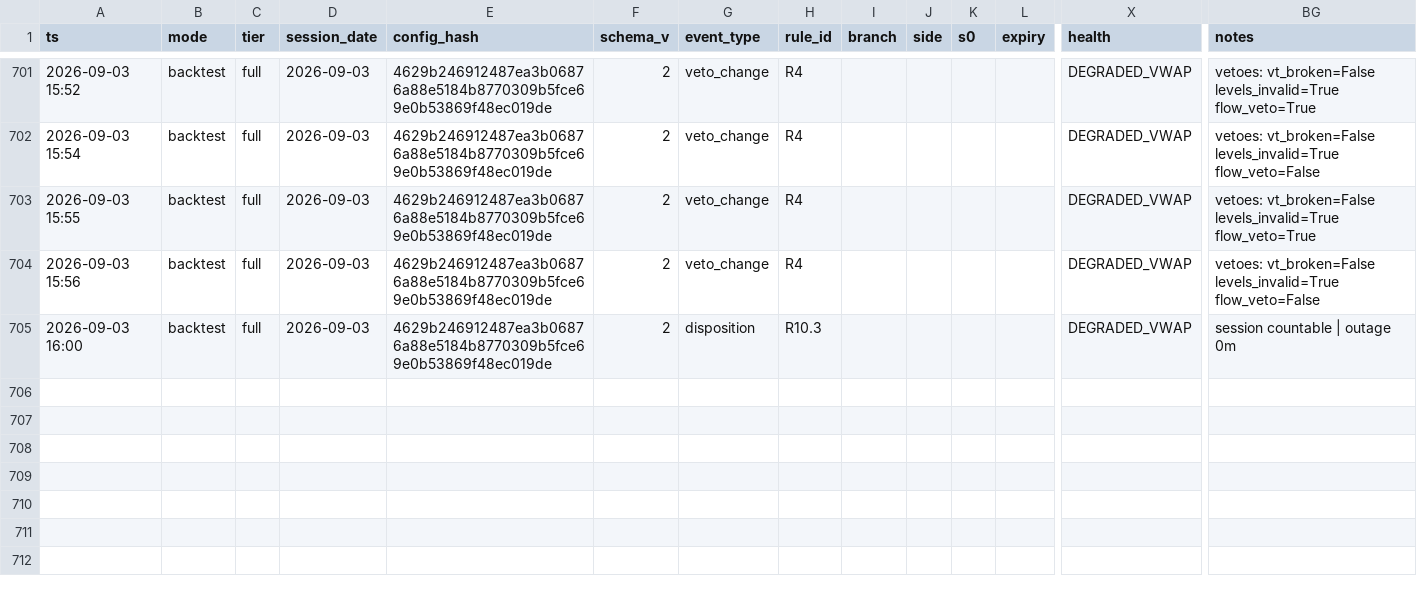
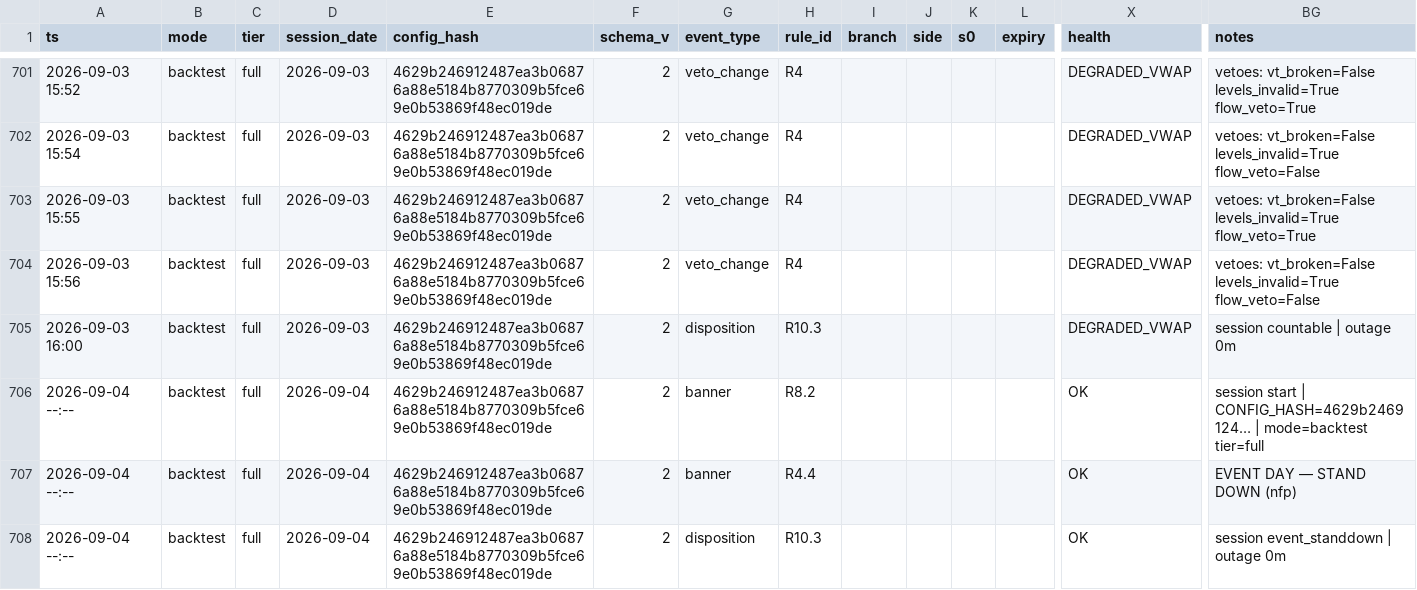
Before and after one commit to dgrissen2/delta_bomb, a CSV file: docs/replay/hiro_watch/a_depth_m4/paper_log_backtest.csv, drawn as a sheet; only a part is shown, gaps mark what is left out; rows hold the shown columns only; the diff names each change by its address in the sheet, - before the commit and + after, or states it on an @@ line.

Commit message:
feat(hiro_watch): session 2026-09-04 (NFP stand-down) + tally review — Charlie and Brent on what is broken, with a Feynman explanation
Data (central_trade_data 31f44e5): HIRO 09-04 (identity 0.40, 18 sessions), SPX (O 7750 H 7750 L 7706
C 7718), chain exp 10-02, marks at the 09-04 close. v1: EVENT DAY — STAND DOWN (nfp), disposition
event_standdown; every candidate 0 trades; not a confirmation session (still 1/10). Inventory +$590 →
baseline MTM −$880; all candidates re-marked (compare_2026-09-04.txt).

tally_brief_2026-09-04.md: the numbers put to two personas via /codex-plan-review (separate runs —
codex must run inside the repo; two-persona runs time out). Charlie McElligott FAIL (5), Brent Kochuba
FAIL (6). tally_review_2026-09-04.md renders both in plain terms and closes with a four-paragraph
Feynman explanation of their explanations.

What they agree is broken:
 1. The economics: 16 completed bombs earned $160; 15 failed one-leg attempts lost $1,630 (~$100
    each). A 52% completion rate is the wrong metric when wins are $10 and losses are $100.
 2. The inventory: +$590 on 16 open spreads is one correlated guess (SPX −2..−4% by late Sept),
    not 16 wins; it swung +$1,265 → +$165 → +$590 in three sessions. Keep cash and marks apart.
 3. Confirmation: one session. The −4 gate skipped two shallow-flow losers on a rally day; no
    deep-flow trade occurred, so "deep flow works" was never tested. NFP day adds nothing.
 4. The −4 gate is discovery-selected and regime-confounded (5/5 from three falling sessions);
    the −1 version already failed. Supported claim: "shallow signals are harmful."
 5. Branch B has no edge and is not a fallback; loosening its safety rules loses money; the freed
    capacity from the A gate flows into losing B trades. credit030 keeps every losing A attempt.
 6. (Brent) The dealer-hedging premise is never measured in the tally; and the downside is unbounded
    until the second leg fills — a 60-min timer and a 3.5-pt cap only partly bound a naked put.

Next capture: 2026-09-08 (Labor Day Monday). STATUS updated.

```diff
--- a/docs/replay/hiro_watch/a_depth_m4/paper_log_backtest.csv
+++ b/docs/replay/hiro_watch/a_depth_m4/paper_log_backtest.csv
+row 706: 2026-09-04 --:-- | backtest | full | 2026-09-04 | 4629b246912487ea3b06876a88e5184b8770309b5fce69e0b53869f48ec019de | 2 | banner | R8.2 |  |  |  |  | OK | session start | CONFIG_HASH=4629b2469124… | mode=backtest tier=full
+row 707: 2026-09-04 --:-- | backtest | full | 2026-09-04 | 4629b246912487ea3b06876a88e5184b8770309b5fce69e0b53869f48ec019de | 2 | banner | R4.4 |  |  |  |  | OK | EVENT DAY — STAND DOWN (nfp)
+row 708: 2026-09-04 --:-- | backtest | full | 2026-09-04 | 4629b246912487ea3b06876a88e5184b8770309b5fce69e0b53869f48ec019de | 2 | disposition | R10.3 |  |  |  |  | OK | session event_standdown | outage 0m
```
Also changed, not shown: docs/replay/hiro_watch/baseline_v2/paper_log_backtest.csv, docs/replay/hiro_watch/credit030/paper_log_backtest.csv, 17 other files.
